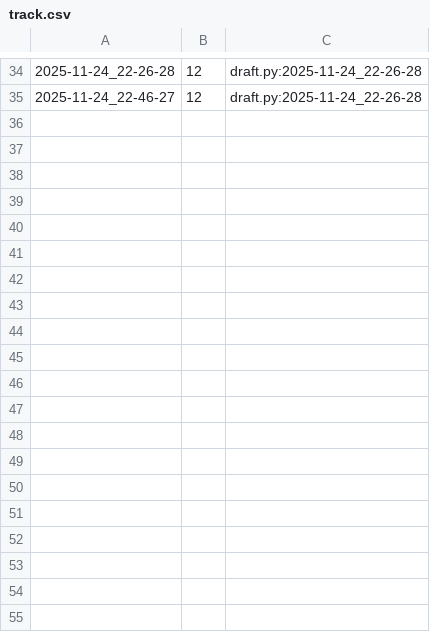
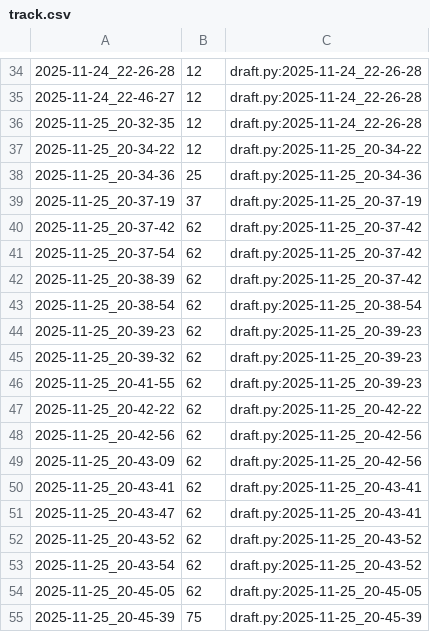
Before and after one commit to qxcode-course/poo-dd-cd-bloco-d-Chi0x03, a CSV file: tasks/.tko/track/poo@agenda/track.csv, drawn as a sheet; only a part is shown, gaps mark what is left out; the diff covers the shown part only; the diff names each change by its address in the sheet, - before the commit and + after, or states it on an @@ line.

Commit message:
feat(agenda): dia 2 ✅

```diff
--- a/tasks/.tko/track/poo@agenda/track.csv
+++ b/tasks/.tko/track/poo@agenda/track.csv
+row 36: 2025-11-25_20-32-35 | 12 | draft.py:2025-11-24_22-26-28
+row 37: 2025-11-25_20-34-22 | 12 | draft.py:2025-11-25_20-34-22
+row 38: 2025-11-25_20-34-36 | 25 | draft.py:2025-11-25_20-34-36
+row 39: 2025-11-25_20-37-19 | 37 | draft.py:2025-11-25_20-37-19
+row 40: 2025-11-25_20-37-42 | 62 | draft.py:2025-11-25_20-37-42
+row 41: 2025-11-25_20-37-54 | 62 | draft.py:2025-11-25_20-37-42
+row 42: 2025-11-25_20-38-39 | 62 | draft.py:2025-11-25_20-37-42
+row 43: 2025-11-25_20-38-54 | 62 | draft.py:2025-11-25_20-38-54
+row 44: 2025-11-25_20-39-23 | 62 | draft.py:2025-11-25_20-39-23
+row 45: 2025-11-25_20-39-32 | 62 | draft.py:2025-11-25_20-39-23
+row 46: 2025-11-25_20-41-55 | 62 | draft.py:2025-11-25_20-39-23
+row 47: 2025-11-25_20-42-22 | 62 | draft.py:2025-11-25_20-42-22
+row 48: 2025-11-25_20-42-56 | 62 | draft.py:2025-11-25_20-42-56
+row 49: 2025-11-25_20-43-09 | 62 | draft.py:2025-11-25_20-42-56
+row 50: 2025-11-25_20-43-41 | 62 | draft.py:2025-11-25_20-43-41
+row 51: 2025-11-25_20-43-47 | 62 | draft.py:2025-11-25_20-43-41
+row 52: 2025-11-25_20-43-52 | 62 | draft.py:2025-11-25_20-43-52
+row 53: 2025-11-25_20-43-54 | 62 | draft.py:2025-11-25_20-43-52
+row 54: 2025-11-25_20-45-05 | 62 | draft.py:2025-11-25_20-45-05
+row 55: 2025-11-25_20-45-39 | 75 | draft.py:2025-11-25_20-45-39
```
Also changed, not shown: 29 added rows elsewhere in this file, 5 other files.
